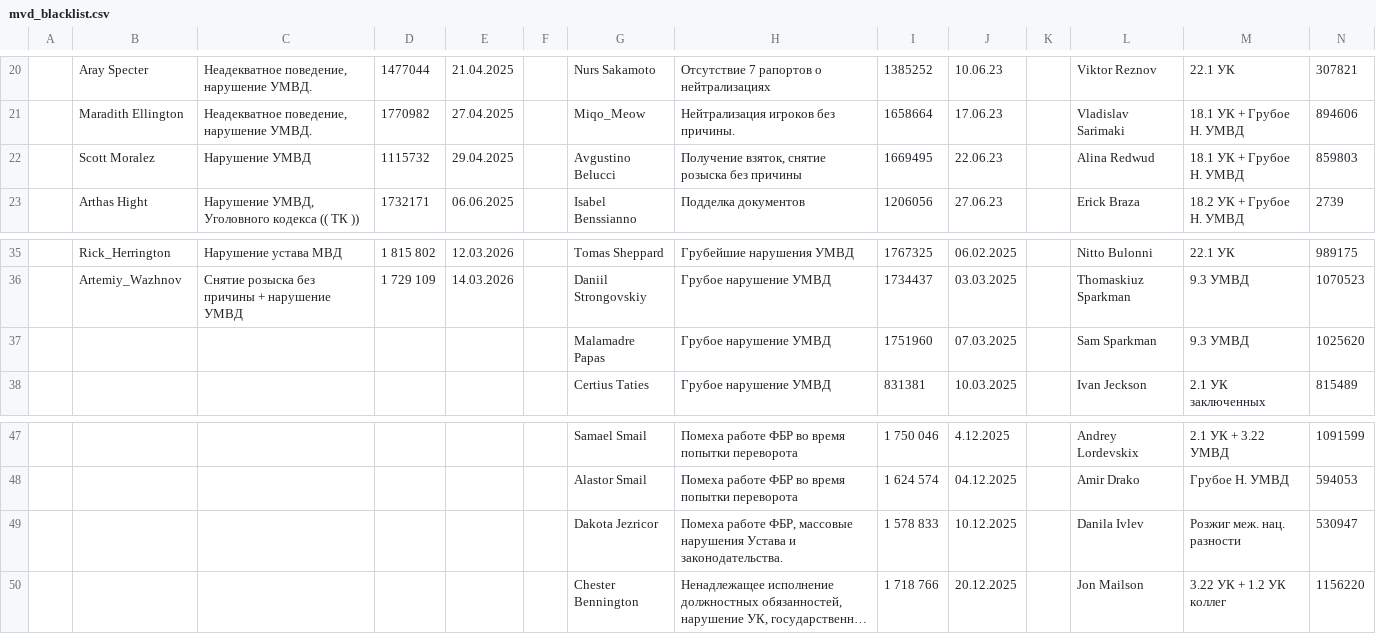
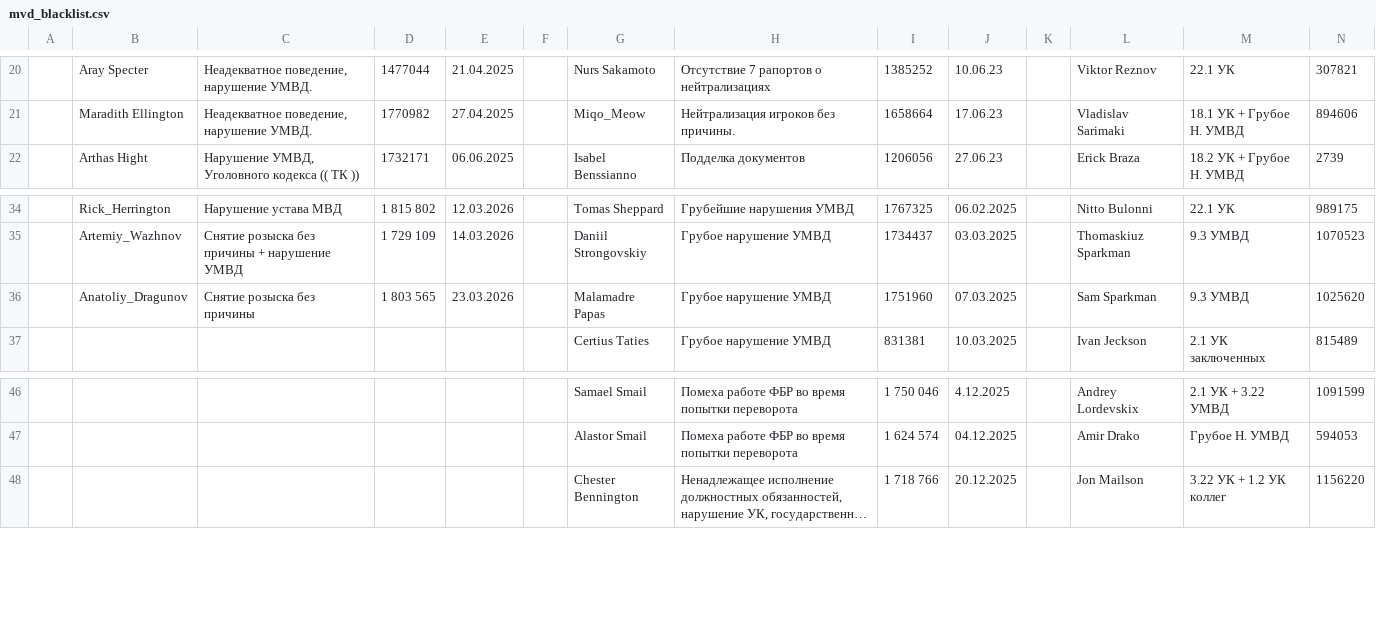
Before and after one commit to qqwekky/mvd-data, a CSV file: mvd_blacklist.csv, drawn as a sheet; only a part is shown, gaps mark what is left out; long unchanged cells end in …; removed rows and columns are numbered as before the commit, all else as after; rows hold the shown columns only; the diff names each change by its address in the sheet, - before the commit and + after, or states it on an @@ line.

Commit message:
Add files via upload

```diff
--- a/mvd_blacklist.csv
+++ b/mvd_blacklist.csv
-row 22:  | Scott Moralez | Нарушение УМВД | 1115732 | 29.04.2025 |  | Avgustino Belucci | Получение взяток, снятие розыска без причины | 1669495 | 22.06.23 |  | Alina Redwud | 18.1 УК + Грубое Н. УМВД | 859803
-B36: (empty)
+B36: Anatoliy_Dragunov
-C36: (empty)
+C36: Снятие розыска без причины
-D36: (empty)
+D36: 1 803 565
-E36: (empty)
+E36: 23.03.2026
-row 49:  |  |  |  |  |  | Dakota Jezricor | Помеха работе ФБР, массовые нарушения Устава и законодательства. | 1 578 833 | 10.12.2025 |  | Danila Ivlev | Розжиг меж. нац. разности | 530947
```
